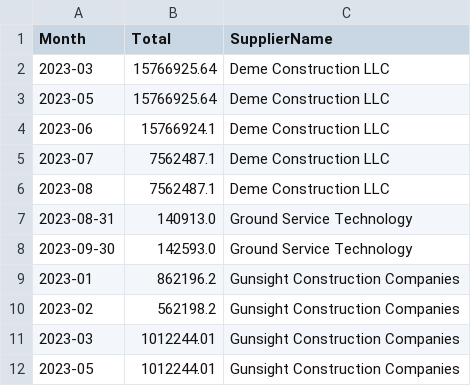
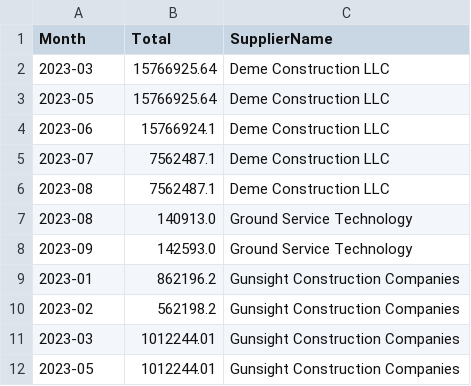
Before and after one commit to omdivyatej/arco_invoices, a CSV file: Excel/monthly_totals_final.csv, drawn as a sheet; only a part is shown.

```diff
--- a/Excel/monthly_totals_final.csv
+++ b/Excel/monthly_totals_final.csv
@@ -6,4 +6,4 @@ Month,Total,SupplierName
 2023-08,7562487.1,Deme Construction LLC
-2023-08-31,140913.0,Ground Service Technology
-2023-09-30,142593.0,Ground Service Technology
+2023-08,140913.0,Ground Service Technology
+2023-09,142593.0,Ground Service Technology
 2023-01,862196.2,Gunsight Construction Companies
```
Also changed, not shown: 3 other files.
